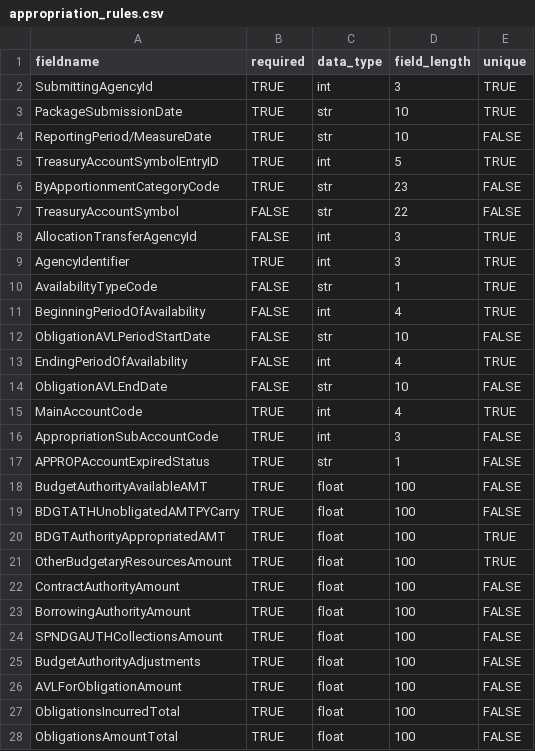
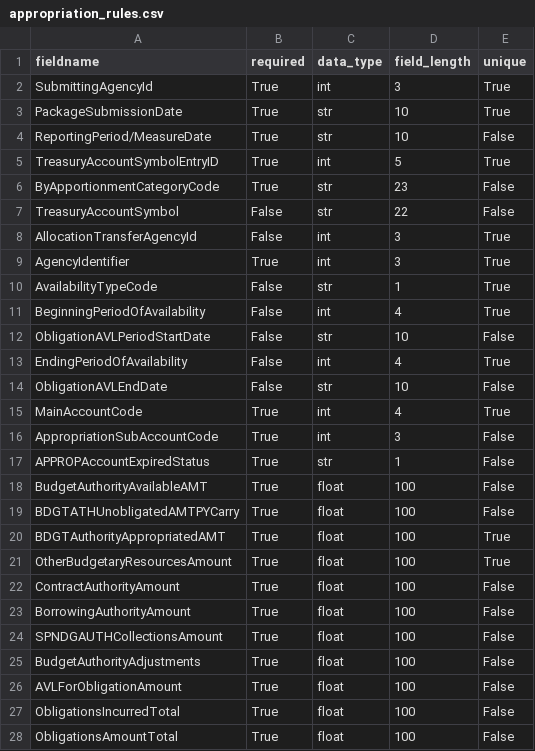
Before and after one commit to 18F/data-act-pilot, a CSV file: app/validator/rules/appropriation_rules.csv, drawn as a sheet; only a part is shown; the diff covers the shown part only.

Commit message:
Update appropriation_rules.csv

```diff
--- a/app/validator/rules/appropriation_rules.csv
+++ b/app/validator/rules/appropriation_rules.csv
@@ -1,28 +1,28 @@
 fieldname,required,data_type,field_length,unique
-SubmittingAgencyId,TRUE,int,3,TRUE
-PackageSubmissionDate,TRUE,str,10,TRUE
-ReportingPeriod/MeasureDate,TRUE,str,10,FALSE
-TreasuryAccountSymbolEntryID,TRUE,int,5,TRUE
-ByApportionmentCategoryCode,TRUE,str,23,FALSE
-TreasuryAccountSymbol,FALSE,str,22,FALSE
-AllocationTransferAgencyId,FALSE,int,3,TRUE
-AgencyIdentifier,TRUE,int,3,TRUE
-AvailabilityTypeCode,FALSE,str,1,TRUE
-BeginningPeriodOfAvailability,FALSE,int,4,TRUE
-ObligationAVLPeriodStartDate,FALSE,str,10,FALSE
-EndingPeriodOfAvailability,FALSE,int,4,TRUE
-ObligationAVLEndDate,FALSE,str,10,FALSE
-MainAccountCode,TRUE,int,4,TRUE
-AppropriationSubAccountCode,TRUE,int,3,FALSE
-APPROPAccountExpiredStatus,TRUE,str,1,FALSE
-BudgetAuthorityAvailableAMT,TRUE,float,100,FALSE
-BDGTATHUnobligatedAMTPYCarry,TRUE,float,100,FALSE
-BDGTAuthorityAppropriatedAMT,TRUE,float,100,TRUE
-OtherBudgetaryResourcesAmount,TRUE,float,100,TRUE
-ContractAuthorityAmount,TRUE,float,100,FALSE
-BorrowingAuthorityAmount,TRUE,float,100,FALSE
-SPNDGAUTHCollectionsAmount,TRUE,float,100,FALSE
-BudgetAuthorityAdjustments,TRUE,float,100,FALSE
-AVLForObligationAmount,TRUE,float,100,FALSE
-ObligationsIncurredTotal,TRUE,float,100,FALSE
-ObligationsAmountTotal,TRUE,float,100,FALSE
+SubmittingAgencyId,True,int,3,True
+PackageSubmissionDate,True,str,10,True
+ReportingPeriod/MeasureDate,True,str,10,False
+TreasuryAccountSymbolEntryID,True,int,5,True
+ByApportionmentCategoryCode,True,str,23,False
+TreasuryAccountSymbol,False,str,22,False
+AllocationTransferAgencyId,False,int,3,True
+AgencyIdentifier,True,int,3,True
+AvailabilityTypeCode,False,str,1,True
+BeginningPeriodOfAvailability,False,int,4,True
+ObligationAVLPeriodStartDate,False,str,10,False
+EndingPeriodOfAvailability,False,int,4,True
+ObligationAVLEndDate,False,str,10,False
+MainAccountCode,True,int,4,True
+AppropriationSubAccountCode,True,int,3,False
+APPROPAccountExpiredStatus,True,str,1,False
+BudgetAuthorityAvailableAMT,True,float,100,False
+BDGTATHUnobligatedAMTPYCarry,True,float,100,False
+BDGTAuthorityAppropriatedAMT,True,float,100,True
+OtherBudgetaryResourcesAmount,True,float,100,True
+ContractAuthorityAmount,True,float,100,False
+BorrowingAuthorityAmount,True,float,100,False
+SPNDGAUTHCollectionsAmount,True,float,100,False
+BudgetAuthorityAdjustments,True,float,100,False
+AVLForObligationAmount,True,float,100,False
+ObligationsIncurredTotal,True,float,100,False
+ObligationsAmountTotal,True,float,100,False
```
Also changed, not shown: 4 edited cells elsewhere in this file.
